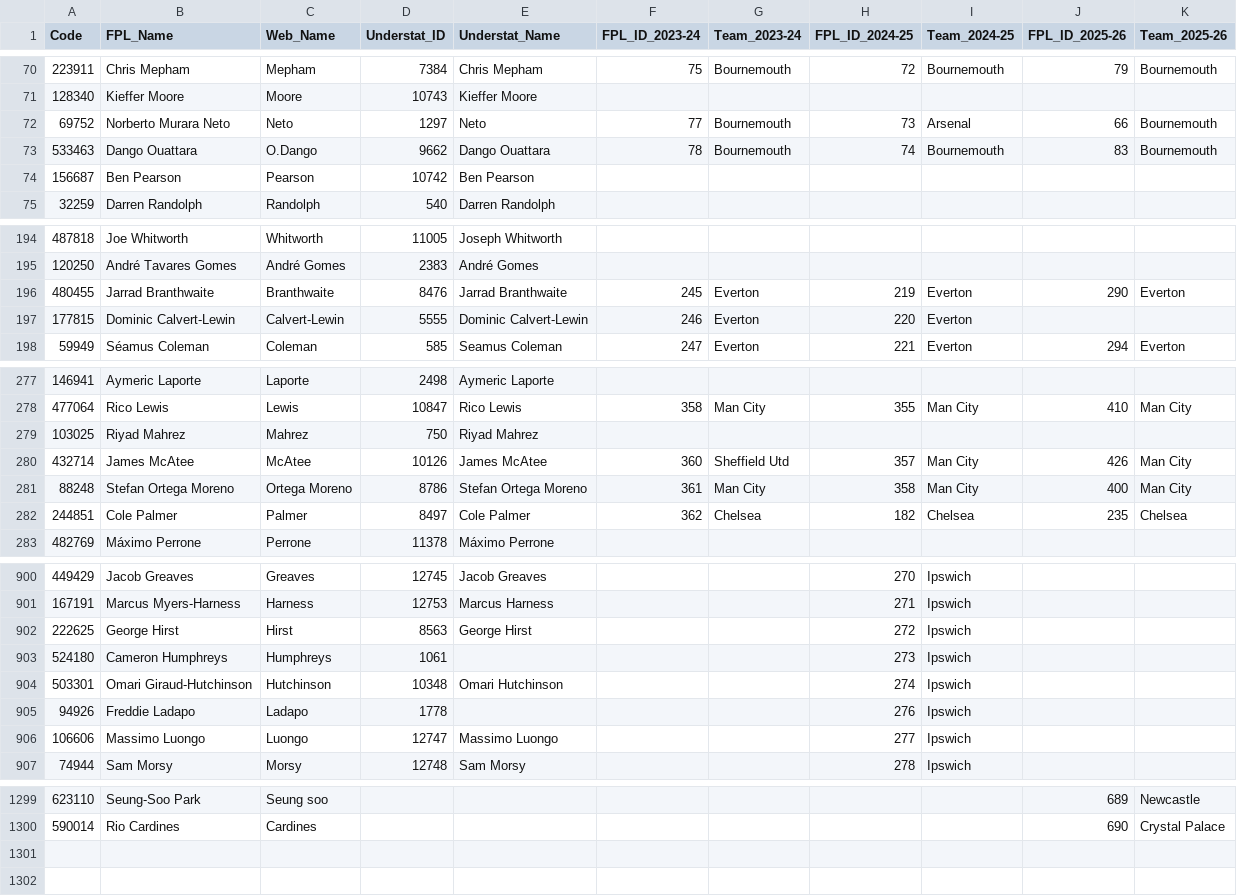
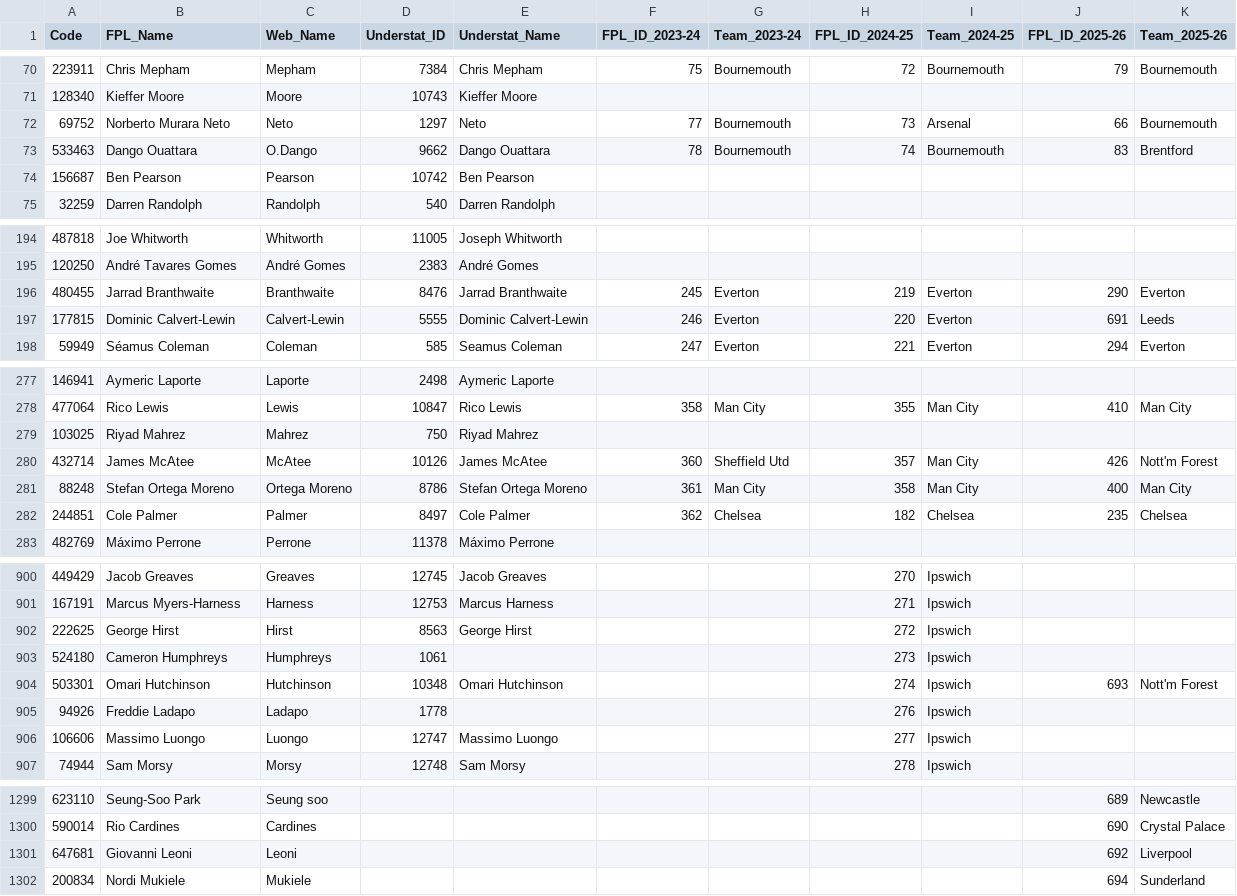
Before and after one commit to Jashior/fpl_code_understat_dict, a CSV file: code_dict.csv, drawn as a sheet; only a part is shown, gaps mark what is left out; the diff covers the shown part only.

Commit message:
update dict

```diff
--- a/code_dict.csv
+++ b/code_dict.csv
@@ -72,3 +72,3 @@ Code,FPL_Name,Web_Name,Understat_ID,Understat_Name,FPL_ID_2023-24,Team_2023-24,F
 69752,Norberto Murara Neto,Neto,1297,Neto,77,Bournemouth,73,Arsenal,66,Bournemouth
-533463,Dango Ouattara,O.Dango,9662,Dango Ouattara,78,Bournemouth,74,Bournemouth,83,Bournemouth
+533463,Dango Ouattara,O.Dango,9662,Dango Ouattara,78,Bournemouth,74,Bournemouth,83,Brentford
 156687,Ben Pearson,Pearson,10742,Ben Pearson,,,,,,
@@ -196,3 +196,3 @@ Code,FPL_Name,Web_Name,Understat_ID,Understat_Name,FPL_ID_2023-24,Team_2023-24,F
 480455,Jarrad Branthwaite,Branthwaite,8476,Jarrad Branthwaite,245,Everton,219,Everton,290,Everton
-177815,Dominic Calvert-Lewin,Calvert-Lewin,5555,Dominic Calvert-Lewin,246,Everton,220,Everton,,
+177815,Dominic Calvert-Lewin,Calvert-Lewin,5555,Dominic Calvert-Lewin,246,Everton,220,Everton,691,Leeds
 59949,Séamus Coleman,Coleman,585,Seamus Coleman,247,Everton,221,Everton,294,Everton
@@ -279,3 +279,3 @@ Code,FPL_Name,Web_Name,Understat_ID,Understat_Name,FPL_ID_2023-24,Team_2023-24,F
 103025,Riyad Mahrez,Mahrez,750,Riyad Mahrez,,,,,,
-432714,James McAtee,McAtee,10126,James McAtee,360,Sheffield Utd,357,Man City,426,Man City
+432714,James McAtee,McAtee,10126,James McAtee,360,Sheffield Utd,357,Man City,426,Nott'm Forest
 88248,Stefan Ortega Moreno,Ortega Moreno,8786,Stefan Ortega Moreno,361,Man City,358,Man City,400,Man City
@@ -903,3 +903,3 @@ Code,FPL_Name,Web_Name,Understat_ID,Understat_Name,FPL_ID_2023-24,Team_2023-24,F
 524180,Cameron Humphreys,Humphreys,1061,,,,273,Ipswich,,
-503301,Omari Giraud-Hutchinson,Hutchinson,10348,Omari Hutchinson,,,274,Ipswich,,
+503301,Omari Hutchinson,Hutchinson,10348,Omari Hutchinson,,,274,Ipswich,693,Nott'm Forest
 94926,Freddie Ladapo,Ladapo,1778,,,,276,Ipswich,,
@@ -1300 +1300,3 @@ Code,FPL_Name,Web_Name,Understat_ID,Understat_Name,FPL_ID_2023-24,Team_2023-24,F
 590014,Rio Cardines,Cardines,,,,,,,690,Crystal Palace
+647681,Giovanni Leoni,Leoni,,,,,,,692,Liverpool
+200834,Nordi Mukiele,Mukiele,,,,,,,694,Sunderland
```
Also changed, not shown: 1 edited cell elsewhere in this file.
